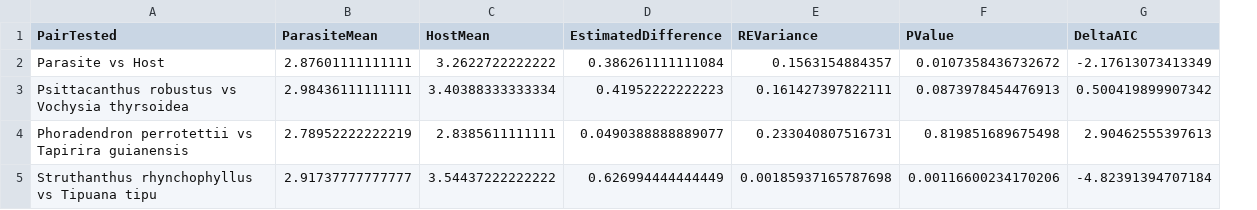
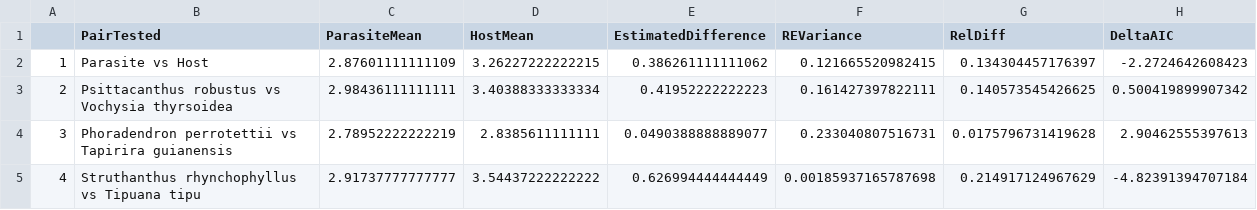
Before and after one commit to VictorSibinelli/Parasite-HostPitMembranes, a CSV file: outputs/tables/Wdata_AIC.csv, drawn as a sheet; removed rows and columns are numbered as before the commit, all else as after; the diff names each change by its address in the sheet, - before the commit and + after, or states it on an @@ line.

```diff
--- a/outputs/tables/Wdata_AIC.csv
+++ b/outputs/tables/Wdata_AIC.csv
+column A, rows 2-5: 1 | 2 | 3 | 4
-column F (PValue), rows 2-5: 0.0107358436732672 | 0.0873978454476913 | 0.819851689675498 | 0.00116600234170206
+column G (RelDiff), rows 2-5: 0.134304457176397 | 0.140573545426625 | 0.0175796731419628 | 0.214917124967629
-C2 (ParasiteMean): 2.87601111111111
+C2 (ParasiteMean): 2.87601111111109
-D2 (HostMean): 3.2622722222222
+D2 (HostMean): 3.26227222222215
-E2 (EstimatedDifference): 0.386261111111084
+E2 (EstimatedDifference): 0.386261111111062
-F2 (REVariance): 0.1563154884357
+F2 (REVariance): 0.121665520982415
-H2 (DeltaAIC): -2.17613073413349
+H2 (DeltaAIC): -2.2724642608423
```
Also changed, not shown: data/processed/wdata_clean.csv, 11 other files.
